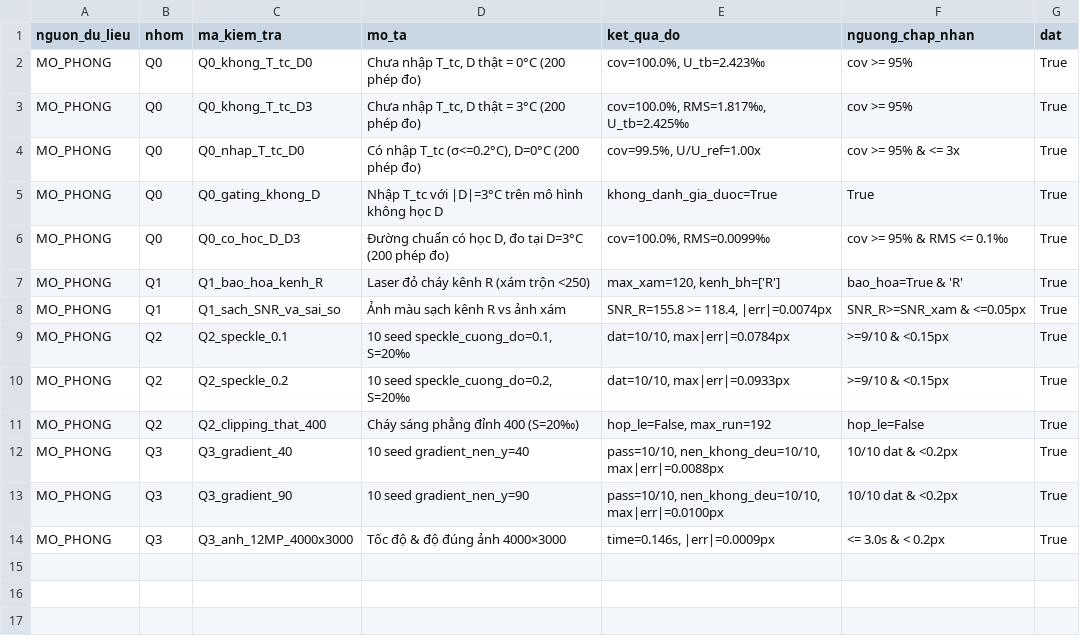
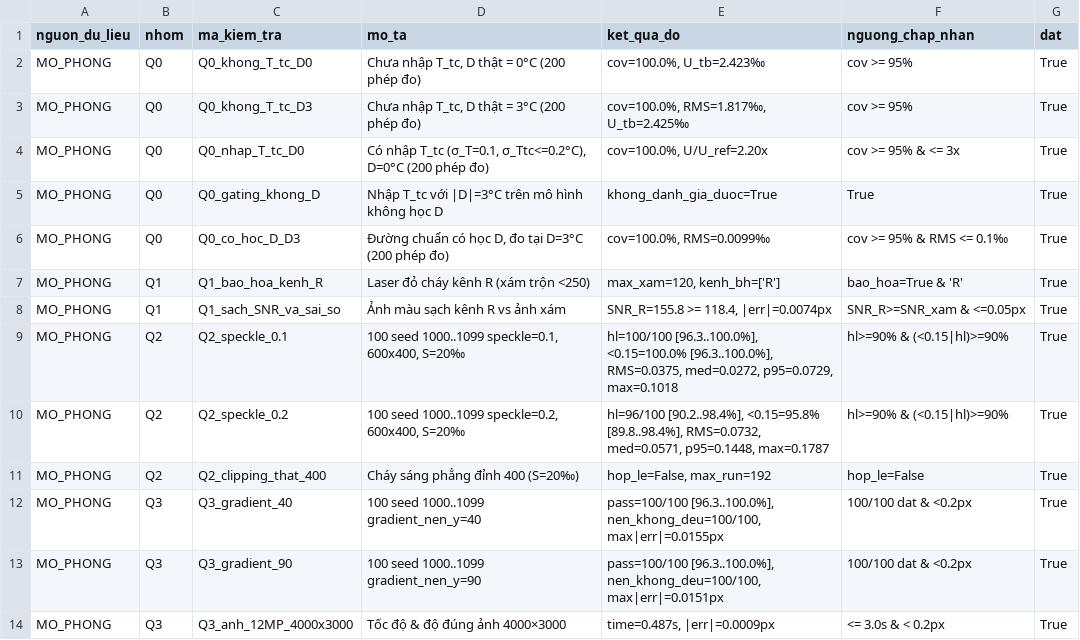
Before and after one commit to helluvaboss4785-collab/khoa-hoc-ky-thuat, a CSV file: outputs/kiem_tra_chap_nhan_vong2.csv, drawn as a sheet.

Commit message:
feat(R2): danh gia do ben vung 100 seed co dinh kem Wilson 95% CI

```diff
--- a/outputs/kiem_tra_chap_nhan_vong2.csv
+++ b/outputs/kiem_tra_chap_nhan_vong2.csv
@@ -3,3 +3,3 @@ MO_PHONG,Q0,Q0_khong_T_tc_D0,"Chưa nhập T_tc, D thật = 0°C (200 phép đo)
 MO_PHONG,Q0,Q0_khong_T_tc_D3,"Chưa nhập T_tc, D thật = 3°C (200 phép đo)","cov=100.0%, RMS=1.817‰, U_tb=2.425‰",cov >= 95%,True
-MO_PHONG,Q0,Q0_nhap_T_tc_D0,"Có nhập T_tc (σ<=0.2°C), D=0°C (200 phép đo)","cov=99.5%, U/U_ref=1.00x",cov >= 95% & <= 3x,True
+MO_PHONG,Q0,Q0_nhap_T_tc_D0,"Có nhập T_tc (σ_T=0.1, σ_Ttc<=0.2°C), D=0°C (200 phép đo)","cov=100.0%, U/U_ref=2.20x",cov >= 95% & <= 3x,True
 MO_PHONG,Q0,Q0_gating_khong_D,Nhập T_tc với |D|=3°C trên mô hình không học D,khong_danh_gia_duoc=True,True,True
@@ -8,7 +8,7 @@ MO_PHONG,Q1,Q1_bao_hoa_kenh_R,Laser đỏ cháy kênh R (xám trộn <250),"max_
 MO_PHONG,Q1,Q1_sach_SNR_va_sai_so,Ảnh màu sạch kênh R vs ảnh xám,"SNR_R=155.8 >= 118.4, |err|=0.0074px",SNR_R>=SNR_xam & <=0.05px,True
-MO_PHONG,Q2,Q2_speckle_0.1,"10 seed speckle_cuong_do=0.1, S=20‰","dat=10/10, max|err|=0.0784px",>=9/10 & <0.15px,True
-MO_PHONG,Q2,Q2_speckle_0.2,"10 seed speckle_cuong_do=0.2, S=20‰","dat=10/10, max|err|=0.0933px",>=9/10 & <0.15px,True
+MO_PHONG,Q2,Q2_speckle_0.1,"100 seed 1000..1099 speckle=0.1, 600x400, S=20‰","hl=100/100 [96.3..100.0%], <0.15=100.0% [96.3..100.0%], RMS=0.0375, med=0.0272, p95=0.0729, max=0.1018",hl>=90% & (<0.15|hl)>=90%,True
+MO_PHONG,Q2,Q2_speckle_0.2,"100 seed 1000..1099 speckle=0.2, 600x400, S=20‰","hl=96/100 [90.2..98.4%], <0.15=95.8% [89.8..98.4%], RMS=0.0732, med=0.0571, p95=0.1448, max=0.1787",hl>=90% & (<0.15|hl)>=90%,True
 MO_PHONG,Q2,Q2_clipping_that_400,Cháy sáng phẳng đỉnh 400 (S=20‰),"hop_le=False, max_run=192",hop_le=False,True
-MO_PHONG,Q3,Q3_gradient_40,10 seed gradient_nen_y=40,"pass=10/10, nen_khong_deu=10/10, max|err|=0.0088px",10/10 dat & <0.2px,True
-MO_PHONG,Q3,Q3_gradient_90,10 seed gradient_nen_y=90,"pass=10/10, nen_khong_deu=10/10, max|err|=0.0100px",10/10 dat & <0.2px,True
-MO_PHONG,Q3,Q3_anh_12MP_4000x3000,Tốc độ & độ đúng ảnh 4000×3000,"time=0.146s, |err|=0.0009px",<= 3.0s & < 0.2px,True
+MO_PHONG,Q3,Q3_gradient_40,100 seed 1000..1099 gradient_nen_y=40,"pass=100/100 [96.3..100.0%], nen_khong_deu=100/100, max|err|=0.0155px",100/100 dat & <0.2px,True
+MO_PHONG,Q3,Q3_gradient_90,100 seed 1000..1099 gradient_nen_y=90,"pass=100/100 [96.3..100.0%], nen_khong_deu=100/100, max|err|=0.0151px",100/100 dat & <0.2px,True
+MO_PHONG,Q3,Q3_anh_12MP_4000x3000,Tốc độ & độ đúng ảnh 4000×3000,"time=0.487s, |err|=0.0009px",<= 3.0s & < 0.2px,True
```
Also changed, not shown: 3 other files.
